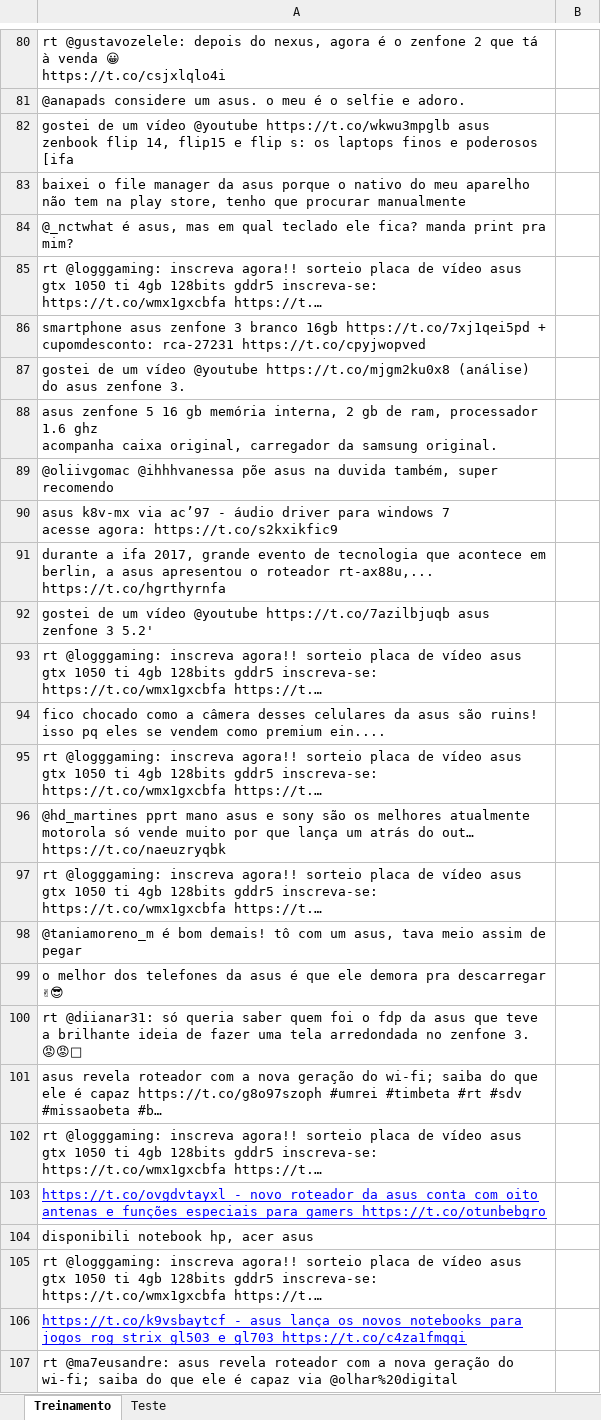
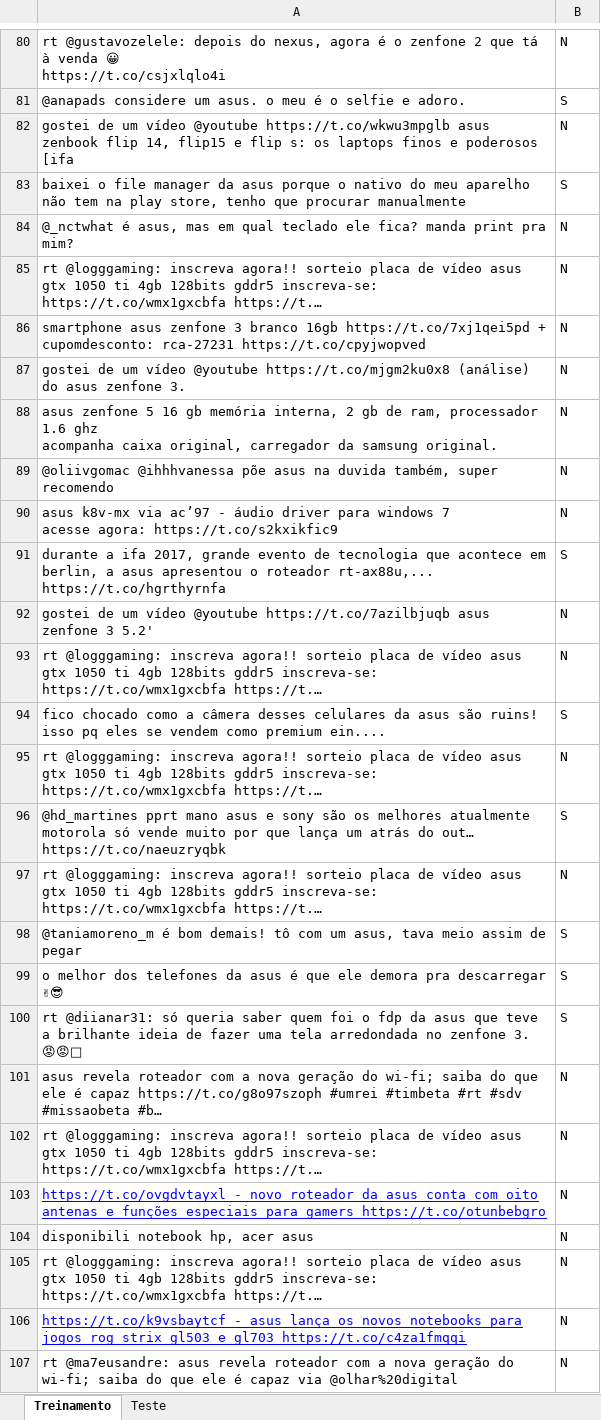
Before and after one commit to luigicorradi/ciencia-dos-dados, an Excel workbook: asus.xlsx, sheet Treinamento, drawn as a sheet; only a part is shown, gaps mark what is left out; values as stored, in another font and other column widths than the file's, no borders; the diff covers the shown part only; the diff names each change by its address in the sheet, - before the commit and + after, or states it on an @@ line.

```diff
--- a/asus.xlsx (sheet Treinamento)
+++ b/asus.xlsx (sheet Treinamento)
-B80: (empty)
+B80: N
-B81: (empty)
+B81: S
-B82: (empty)
+B82: N
-B83: (empty)
+B83: S
-B84:B90: (empty)
+B84:B90: N
-B91: (empty)
+B91: S
-B92:B93: (empty)
+B92:B93: N
-B94: (empty)
+B94: S
-B95: (empty)
+B95: N
-B96: (empty)
+B96: S
-B97: (empty)
+B97: N
-B98:B100: (empty)
+B98:B100: S
-B101:B107: (empty)
+B101:B107: N
```
Also changed, not shown: 222 edited cells elsewhere in this sheet.
